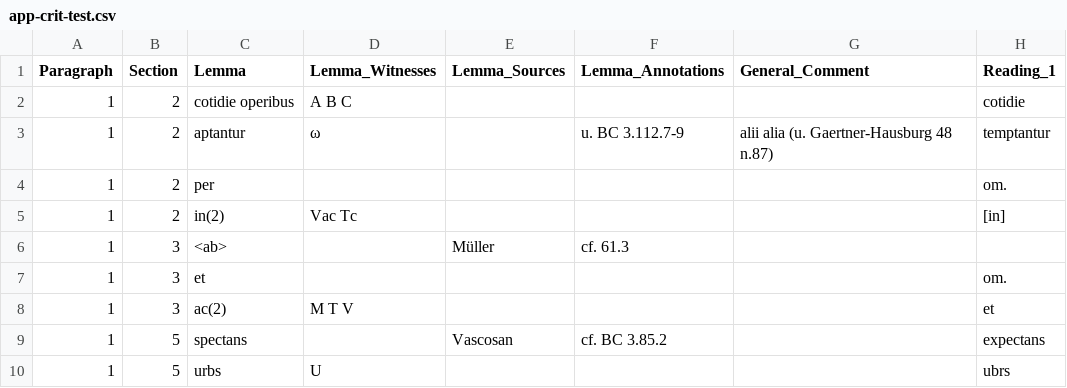
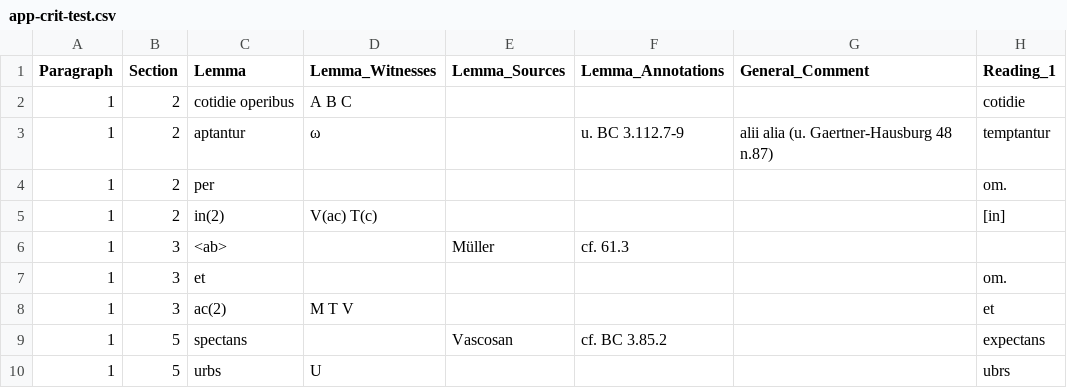
Before and after one commit to DigitalLatin/automation, a CSV file: sources/app-crit-test.csv, drawn as a sheet; only a part is shown; the diff covers the shown part only; the diff names each change by its address in the sheet, - before the commit and + after, or states it on an @@ line.

```diff
--- a/sources/app-crit-test.csv
+++ b/sources/app-crit-test.csv
-D5 (Lemma_Witnesses): Vac Tc
+D5 (Lemma_Witnesses): V(ac) T(c)
```
Also changed, not shown: 18 edited cells elsewhere in this file, 3 other files.
